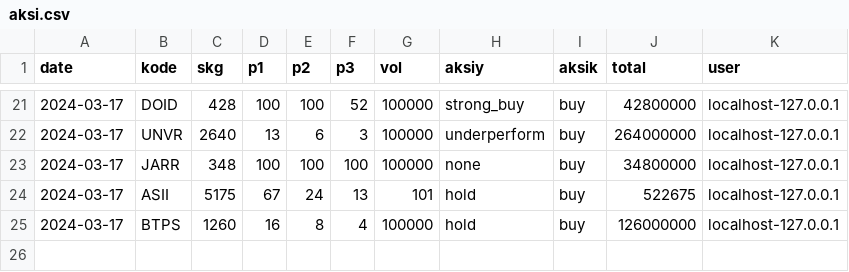
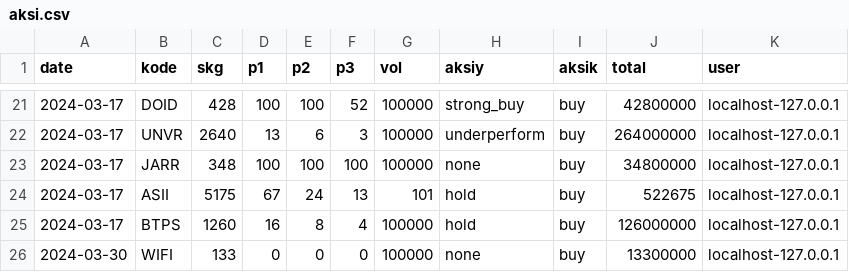
Before and after one commit to nausya/sahamku, a CSV file: aksi.csv, drawn as a sheet; only a part is shown, gaps mark what is left out.

Commit message:
Update aksi.csv

```diff
--- a/aksi.csv
+++ b/aksi.csv
@@ -25 +25,2 @@ date;kode;skg;p1;p2;p3;vol;aksiy;aksik;total;user
 2024-03-17;BTPS;1260;16;8;4;100000;hold;buy;126000000;localhost-127.0.0.1
+2024-03-30;WIFI;133;0;0;0;100000;none;buy;13300000;localhost-127.0.0.1
```
